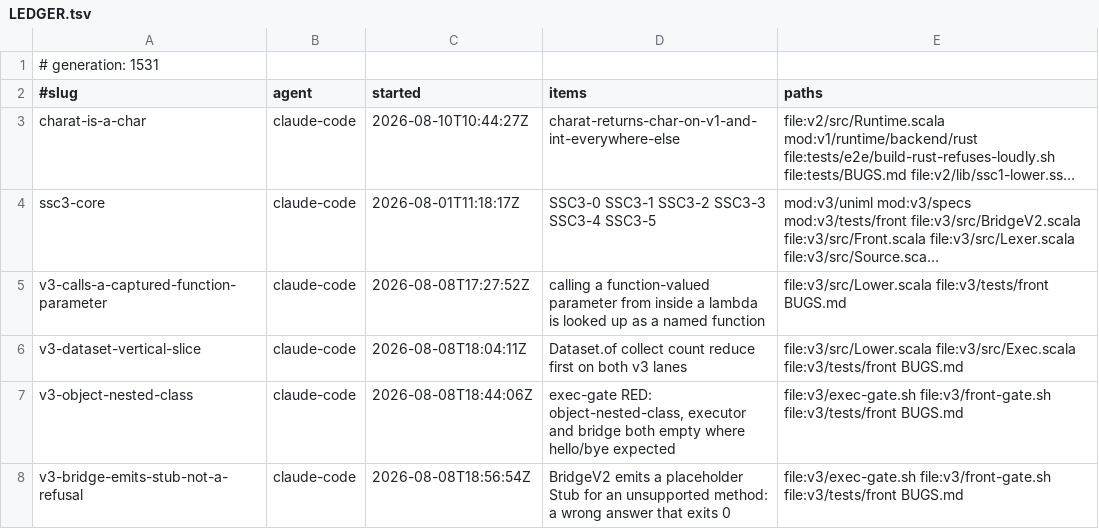
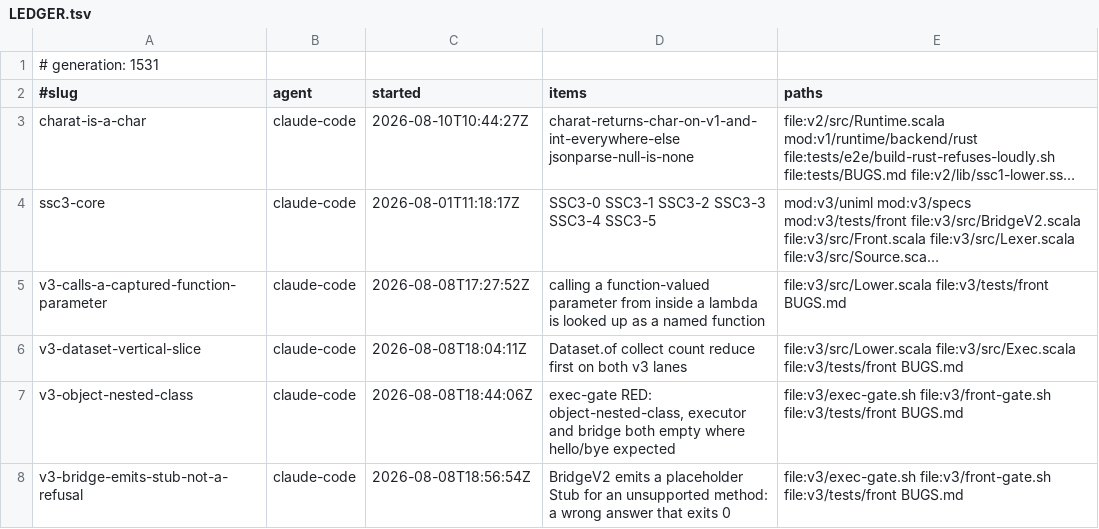
Before and after one commit to sergey-scherbina/scalascript, a TSV file: .work/active/LEDGER.tsv, drawn as a sheet; only a part is shown; long unchanged cells end in …; the diff names each change by its address in the sheet, - before the commit and + after, or states it on an @@ line.

Commit message:
claim-update: charat-is-a-char — charAt landed; taking decision 2, JSON null is None [skip ci]

```diff
--- a/.work/active/LEDGER.tsv
+++ b/.work/active/LEDGER.tsv
-D3 (items): charat-returns-char-on-v1-and-int-everywhere-else
+D3 (items): charat-returns-char-on-v1-and-int-everywhere-else jsonparse-null-is-none
```
Also changed, not shown: 1 other file.
